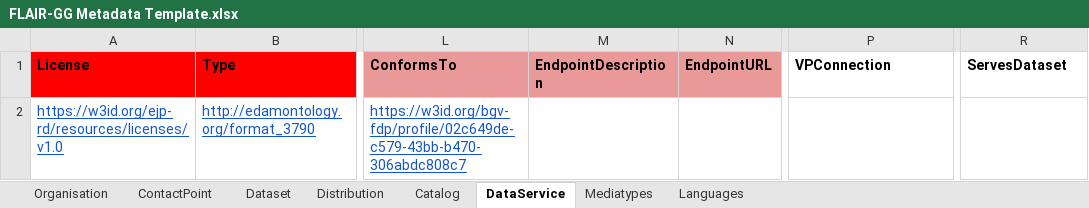
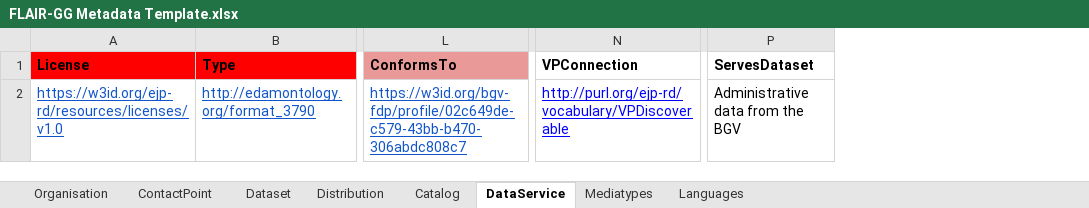
Before and after one commit to wilkinsonlab/FLAIR-GG, an Excel workbook: Onboarding/FLAIR-GG Metadata Template.xlsx, sheet DataService, drawn as a sheet; only a part is shown, gaps mark what is left out; values as stored, in another font and other column widths than the file's, no borders; removed rows and columns are numbered as before the commit, all else as after; the diff names each change by its address in the sheet, - before the commit and + after, or states it on an @@ line.

Commit message:
Added template and documentation

```diff
--- a/Onboarding/FLAIR-GG Metadata Template.xlsx (sheet DataService)
+++ b/Onboarding/FLAIR-GG Metadata Template.xlsx (sheet DataService)
-column M (EndpointDescription), empty
-column N (EndpointURL), empty
-N2 (VPConnection): (empty)
+N2 (VPConnection): http://purl.org/ejp-rd/vocabulary/VPDiscoverable
-P2 (ServesDataset): (empty)
+P2 (ServesDataset): Administrative data from the BGV
```
Also changed, not shown: sheet Dataset, formulas that keep their value, 8 other files.
